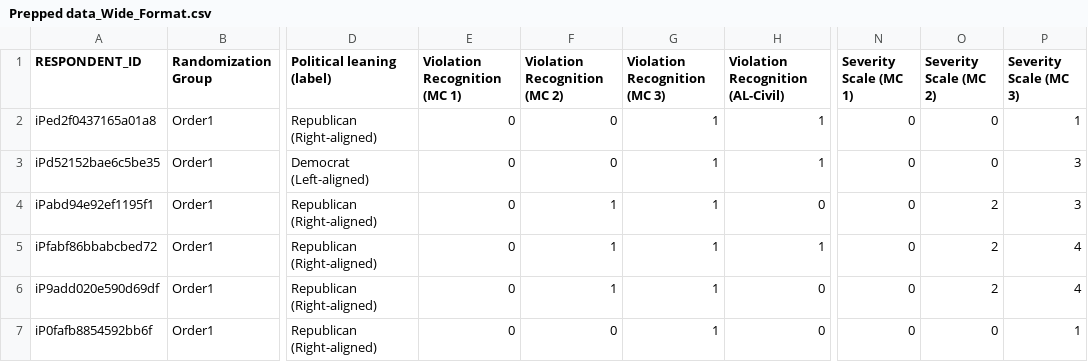
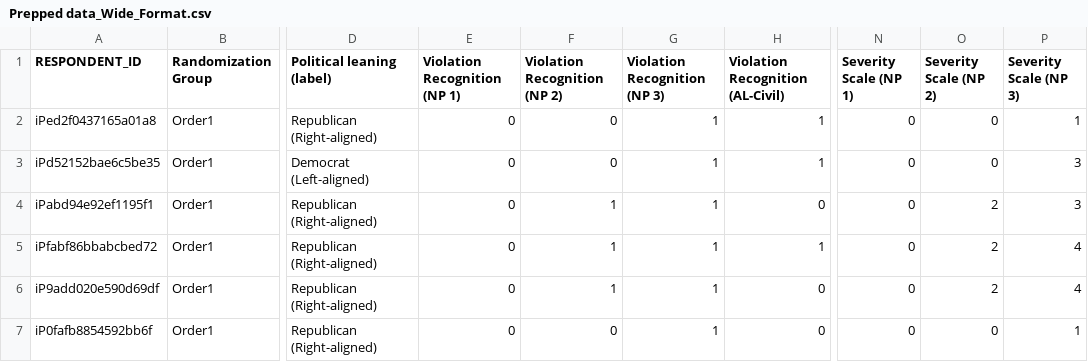
Before and after one commit to ramirza1/Project-Analysis-Files_Reddit-Moderation-Study, a CSV file: Input_data_wide/Prepped data_Wide_Format.csv, drawn as a sheet; only a part is shown, gaps mark what is left out; the diff names each change by its address in the sheet, - before the commit and + after, or states it on an @@ line.

```diff
--- a/Input_data_wide/Prepped data_Wide_Format.csv
+++ b/Input_data_wide/Prepped data_Wide_Format.csv
-E1: Violation Recognition (MC 1)
+E1: Violation Recognition (NP 1)
-F1: Violation Recognition (MC 2)
+F1: Violation Recognition (NP 2)
-G1: Violation Recognition (MC 3)
+G1: Violation Recognition (NP 3)
-N1: Severity Scale (MC 1)
+N1: Severity Scale (NP 1)
-O1: Severity Scale (MC 2)
+O1: Severity Scale (NP 2)
-P1: Severity Scale (MC 3)
+P1: Severity Scale (NP 3)
```
Also changed, not shown: Input_data_long/Moderation_Data_Baseline.csv, Input_data_long/Moderation_Data_Long_Format.csv, 24 other files.
